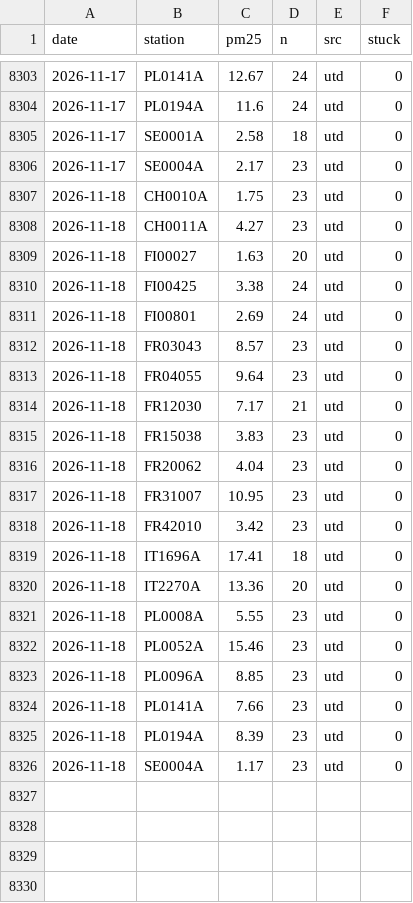
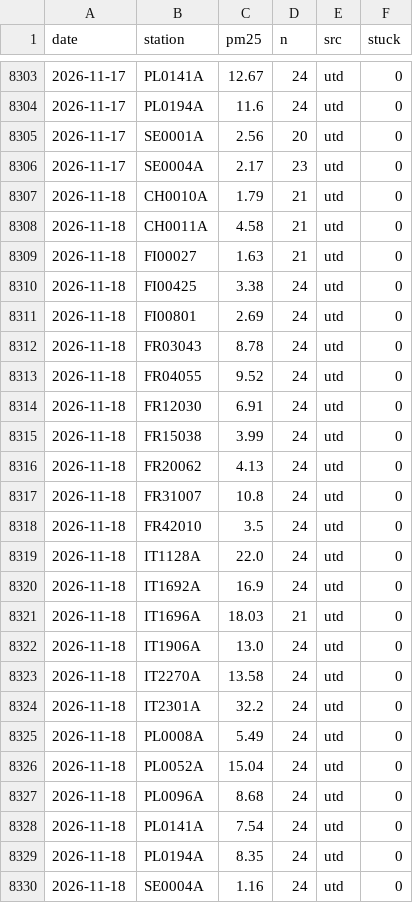
Before and after one commit to geoworldlook/air-check, a CSV file: data/obs/obs_2026.csv, drawn as a sheet; only a part is shown, gaps mark what is left out.

```diff
--- a/data/obs/obs_2026.csv
+++ b/data/obs/obs_2026.csv
@@ -8304,23 +8304,27 @@ date,station,pm25,n,src,stuck
 2026-11-17,PL0194A,11.6,24,utd,0
-2026-11-17,SE0001A,2.58,18,utd,0
+2026-11-17,SE0001A,2.56,20,utd,0
 2026-11-17,SE0004A,2.17,23,utd,0
-2026-11-18,CH0010A,1.75,23,utd,0
-2026-11-18,CH0011A,4.27,23,utd,0
-2026-11-18,FI00027,1.63,20,utd,0
+2026-11-18,CH0010A,1.79,21,utd,0
+2026-11-18,CH0011A,4.58,21,utd,0
+2026-11-18,FI00027,1.63,21,utd,0
 2026-11-18,FI00425,3.38,24,utd,0
 2026-11-18,FI00801,2.69,24,utd,0
-2026-11-18,FR03043,8.57,23,utd,0
-2026-11-18,FR04055,9.64,23,utd,0
-2026-11-18,FR12030,7.17,21,utd,0
-2026-11-18,FR15038,3.83,23,utd,0
-2026-11-18,FR20062,4.04,23,utd,0
-2026-11-18,FR31007,10.95,23,utd,0
-2026-11-18,FR42010,3.42,23,utd,0
-2026-11-18,IT1696A,17.41,18,utd,0
-2026-11-18,IT2270A,13.36,20,utd,0
-2026-11-18,PL0008A,5.55,23,utd,0
-2026-11-18,PL0052A,15.46,23,utd,0
-2026-11-18,PL0096A,8.85,23,utd,0
-2026-11-18,PL0141A,7.66,23,utd,0
-2026-11-18,PL0194A,8.39,23,utd,0
-2026-11-18,SE0004A,1.17,23,utd,0
+2026-11-18,FR03043,8.78,24,utd,0
+2026-11-18,FR04055,9.52,24,utd,0
+2026-11-18,FR12030,6.91,24,utd,0
+2026-11-18,FR15038,3.99,24,utd,0
+2026-11-18,FR20062,4.13,24,utd,0
+2026-11-18,FR31007,10.8,24,utd,0
+2026-11-18,FR42010,3.5,24,utd,0
+2026-11-18,IT1128A,22.0,24,utd,0
+2026-11-18,IT1692A,16.9,24,utd,0
+2026-11-18,IT1696A,18.03,21,utd,0
+2026-11-18,IT1906A,13.0,24,utd,0
+2026-11-18,IT2270A,13.58,24,utd,0
+2026-11-18,IT2301A,32.2,24,utd,0
+2026-11-18,PL0008A,5.49,24,utd,0
+2026-11-18,PL0052A,15.04,24,utd,0
+2026-11-18,PL0096A,8.68,24,utd,0
+2026-11-18,PL0141A,7.54,24,utd,0
+2026-11-18,PL0194A,8.35,24,utd,0
+2026-11-18,SE0004A,1.16,24,utd,0
```
Also changed, not shown: data/forecast/live_2026.csv, 4 other files.
